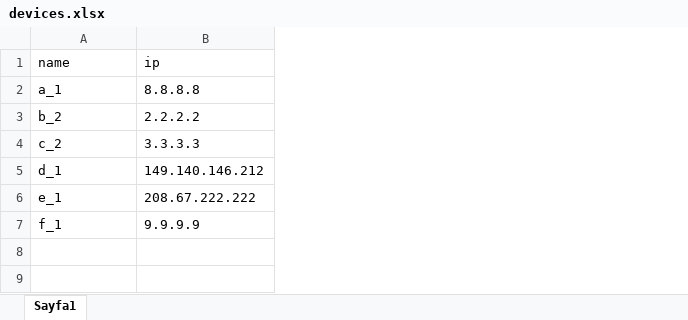
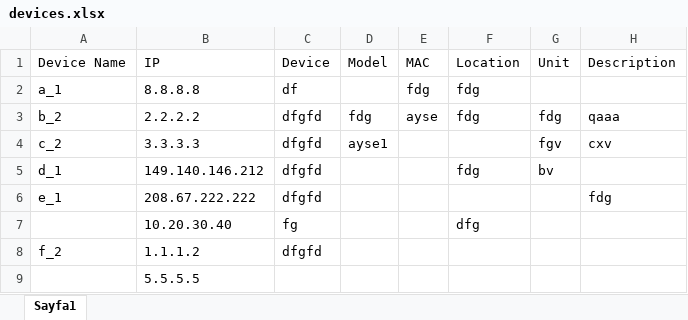
Before and after one commit to aysenurdemirci496-sudo/PingMonitor, an Excel workbook: devices.xlsx, sheet Sayfa1, drawn as a sheet; values as stored, in another font and other column widths than the file's, no borders; removed rows and columns are numbered as before the commit, all else as after; the diff names each change by its address in the sheet, - before the commit and + after, or states it on an @@ line.

```diff
--- a/devices.xlsx (sheet Sayfa1)
+++ b/devices.xlsx (sheet Sayfa1)
+column C, rows 2-6: df | dfgfd | dfgfd | dfgfd | dfgfd
+column D, rows 3-4: fdg | ayse1
+column E, rows 2-3: fdg | ayse
+column F, rows 2-5: fdg | fdg |  | fdg
+column G, rows 3-5: fdg | fgv | bv
+column H, rows 3-6: qaaa | cxv |  | fdg
-row 1: name | ip
+row 1: Device Name | IP | Device | Model | MAC | Location | Unit | Description
-row 7: f_1 | 9.9.9.9
+row 7:  | 10.20.30.40 | fg |  |  | dfg
+row 8: f_2 | 1.1.1.2 | dfgfd
+row 9:  | 5.5.5.5
```
Also changed, not shown: 4 other files.
